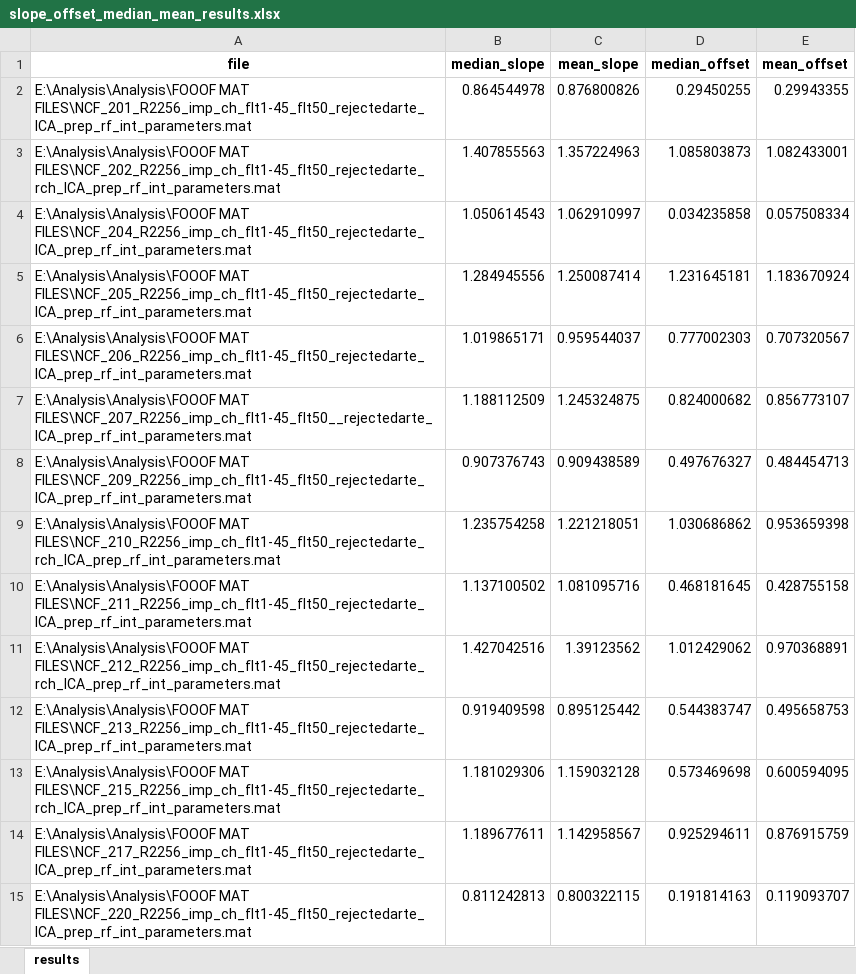
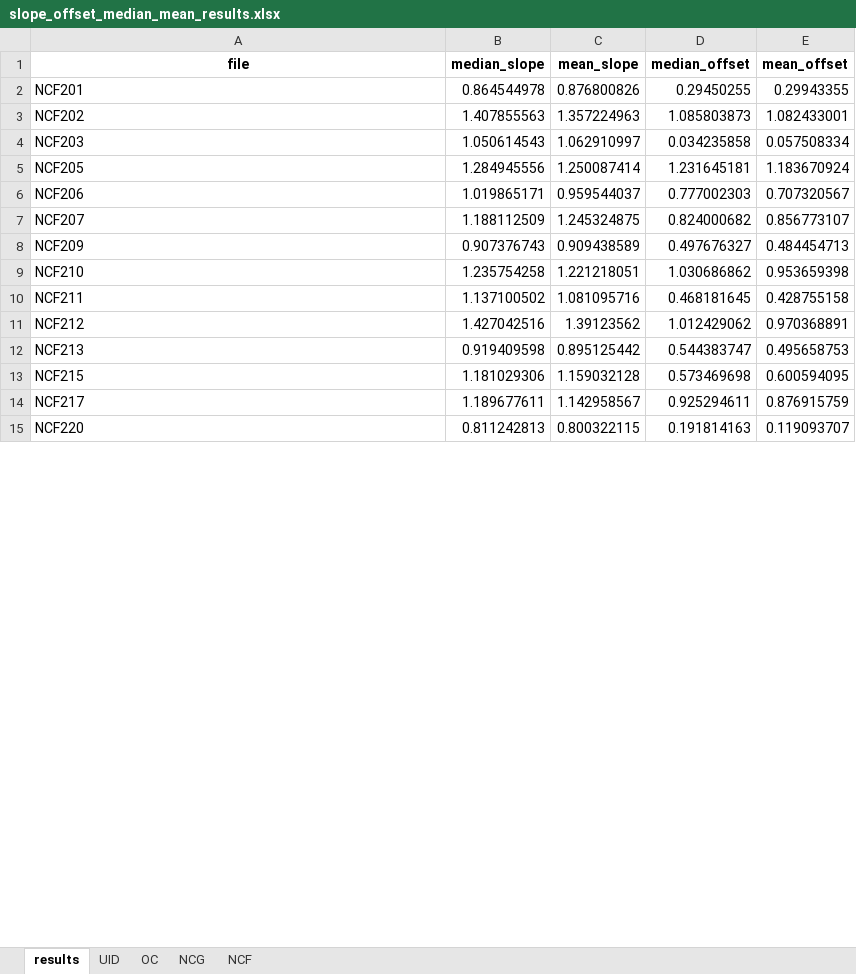
Before and after one commit to DonataBag/Pratybos-naujas, an Excel workbook: Pratybos naujas/slope_offset_median_mean_results.xlsx, sheet results, drawn as a sheet; only a part is shown; values as stored, in another font and other column widths than the file's, no borders; the diff covers the shown part only; the diff names each change by its address in the sheet, - before the commit and + after, or states it on an @@ line.

```diff
--- a/Pratybos naujas/slope_offset_median_mean_results.xlsx (sheet results)
+++ b/Pratybos naujas/slope_offset_median_mean_results.xlsx (sheet results)
+sheet tab: UID
+sheet tab: OC
+sheet tab: NCG
+sheet tab: NCF
-A2 (file): E:\Analysis\Analysis\FOOOF MAT FILES\NCF_201_R2256_imp_ch_flt1-45_flt50_rejectedarte_ICA_prep_rf_int_parameters.mat
+A2 (file): NCF201
-A3 (file): E:\Analysis\Analysis\FOOOF MAT FILES\NCF_202_R2256_imp_ch_flt1-45_flt50_rejectedarte_rch_ICA_prep_rf_int_parameters.mat
+A3 (file): NCF202
-A4 (file): E:\Analysis\Analysis\FOOOF MAT FILES\NCF_204_R2256_imp_ch_flt1-45_flt50_rejectedarte_ICA_prep_rf_int_parameters.mat
+A4 (file): NCF203
-A5 (file): E:\Analysis\Analysis\FOOOF MAT FILES\NCF_205_R2256_imp_ch_flt1-45_flt50_rejectedarte_ICA_prep_rf_int_parameters.mat
+A5 (file): NCF205
-A6 (file): E:\Analysis\Analysis\FOOOF MAT FILES\NCF_206_R2256_imp_ch_flt1-45_flt50_rejectedarte_ICA_prep_rf_int_parameters.mat
+A6 (file): NCF206
-A7 (file): E:\Analysis\Analysis\FOOOF MAT FILES\NCF_207_R2256_imp_ch_flt1-45_flt50__rejectedarte_ICA_prep_rf_int_parameters.mat
+A7 (file): NCF207
-A8 (file): E:\Analysis\Analysis\FOOOF MAT FILES\NCF_209_R2256_imp_ch_flt1-45_flt50_rejectedarte_ICA_prep_rf_int_parameters.mat
+A8 (file): NCF209
-A9 (file): E:\Analysis\Analysis\FOOOF MAT FILES\NCF_210_R2256_imp_ch_flt1-45_flt50_rejectedarte_rch_ICA_prep_rf_int_parameters.mat
+A9 (file): NCF210
-A10 (file): E:\Analysis\Analysis\FOOOF MAT FILES\NCF_211_R2256_imp_ch_flt1-45_flt50_rejectedarte_ICA_prep_rf_int_parameters.mat
+A10 (file): NCF211
-A11 (file): E:\Analysis\Analysis\FOOOF MAT FILES\NCF_212_R2256_imp_ch_flt1-45_flt50_rejectedarte_rch_ICA_prep_rf_int_parameters.mat
+A11 (file): NCF212
-A12 (file): E:\Analysis\Analysis\FOOOF MAT FILES\NCF_213_R2256_imp_ch_flt1-45_flt50_rejectedarte_ICA_prep_rf_int_parameters.mat
+A12 (file): NCF213
-A13 (file): E:\Analysis\Analysis\FOOOF MAT FILES\NCF_215_R2256_imp_ch_flt1-45_flt50_rejectedarte_rch_ICA_prep_rf_int_parameters.mat
+A13 (file): NCF215
-A14 (file): E:\Analysis\Analysis\FOOOF MAT FILES\NCF_217_R2256_imp_ch_flt1-45_flt50_rejectedarte_ICA_prep_rf_int_parameters.mat
+A14 (file): NCF217
-A15 (file): E:\Analysis\Analysis\FOOOF MAT FILES\NCF_220_R2256_imp_ch_flt1-45_flt50_rejectedarte_ICA_prep_rf_int_parameters.mat
+A15 (file): NCF220
```
Also changed, not shown: 114 edited cells elsewhere in this sheet, 4 other files.
